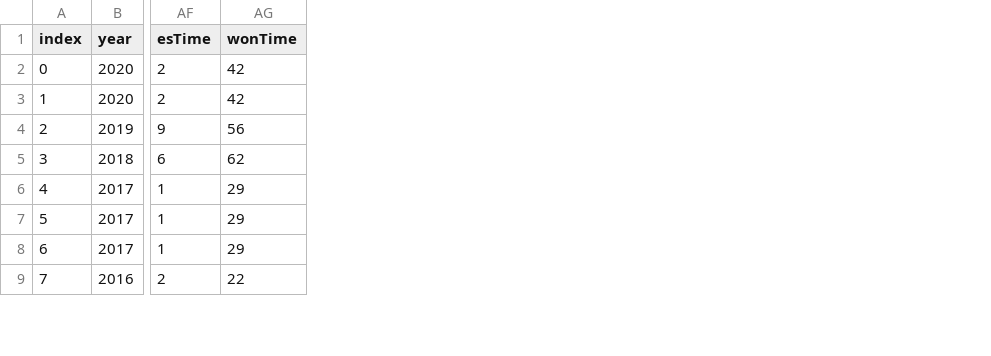
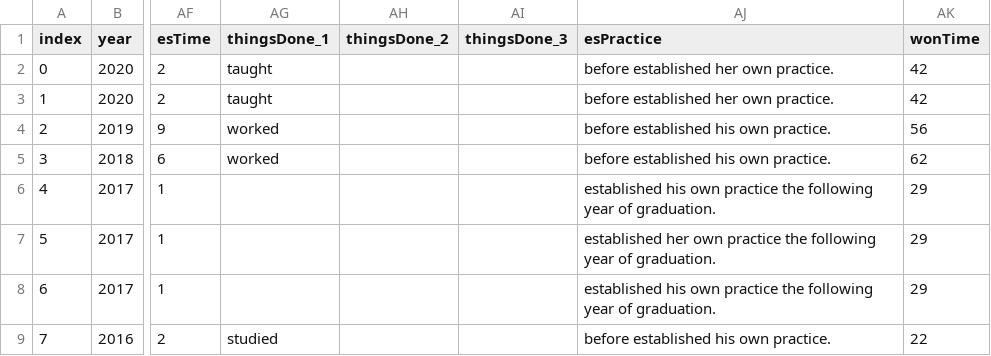
Before and after one commit to yuanfang313/JMM629_Data-Viz-Project, a CSV file: project/data.csv, drawn as a sheet; only a part is shown, gaps mark what is left out; the diff covers the shown part only; the diff names each change by its address in the sheet, - before the commit and + after, or states it on an @@ line.

```diff
--- a/project/data.csv
+++ b/project/data.csv
+column AG (thingsDone_1), rows 2-9: taught | taught | worked | worked |  |  |  | studied
+column AH (thingsDone_2), empty
+column AI (thingsDone_3), empty
+column AJ (esPractice), rows 2-9: before established her own practice. | before established her own practice. | before established his own practice. | before established his own practice. | established his own practice the following year of graduation. | established her own practice the following year of graduation. | established his own practice the following year of graduation. | before established his own practice.
```
Also changed, not shown: 10 edited cells elsewhere in this file, 18 other files.
